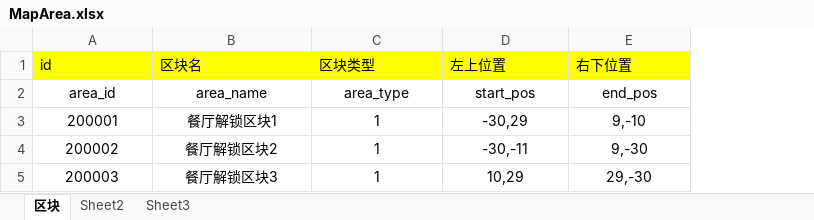
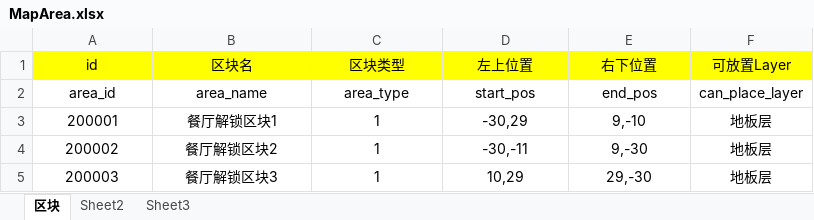
Before and after one commit to atframework/atsf4g-go, an Excel workbook: resource/ExcelTables/MapArea.xlsx, sheet 区块, drawn as a sheet; values as stored, in another font and other column widths than the file's, no borders; the diff names each change by its address in the sheet, - before the commit and + after, or states it on an @@ line.

Commit message:
CI: Sync Excel from SVN to Git

```diff
--- a/resource/ExcelTables/MapArea.xlsx (sheet 区块)
+++ b/resource/ExcelTables/MapArea.xlsx (sheet 区块)
+column F (可放置Layer), rows 2-5: can_place_layer | 地板层 | 地板层 | 地板层
-A1:E1 alignment: left
+A1:E1 alignment: center
```
Also changed, not shown: resource/ExcelTables/Building.xlsx, resource/ExcelTables/Layer.xlsx, 1 other file.
